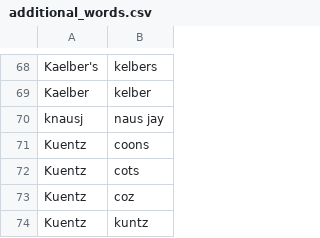
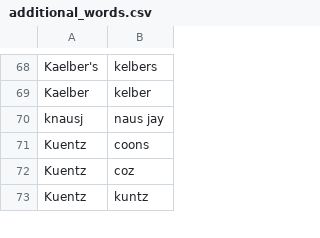
Before and after one commit to zmcgohan2/knausj_talon, a CSV file: settings/additional_words.csv, drawn as a sheet; only a part is shown, gaps mark what is left out.

Commit message:
This is triggering when I say class.

```diff
--- a/settings/additional_words.csv
+++ b/settings/additional_words.csv
@@ -71,3 +71,2 @@ knausj,naus jay
 Kuentz,coons
-Kuentz,cots
 Kuentz,coz
```
